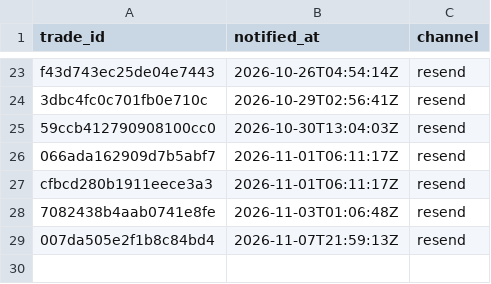
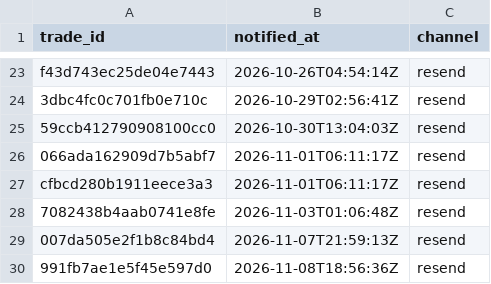
Before and after one commit to joshuakingsland/claude-fights, a CSV file: notified_trades.csv, drawn as a sheet; only a part is shown, gaps mark what is left out.

```diff
--- a/notified_trades.csv
+++ b/notified_trades.csv
@@ -29 +29,2 @@ cfbcd280b1911eece3a3,2026-11-01T06:11:17Z,resend
 007da505e2f1b8c84bd4,2026-11-07T21:59:13Z,resend
+991fb7ae1e5f45e597d0,2026-11-08T18:56:36Z,resend
```
Also changed, not shown: execution_checks.csv, forward_results.csv, 18 other files.
